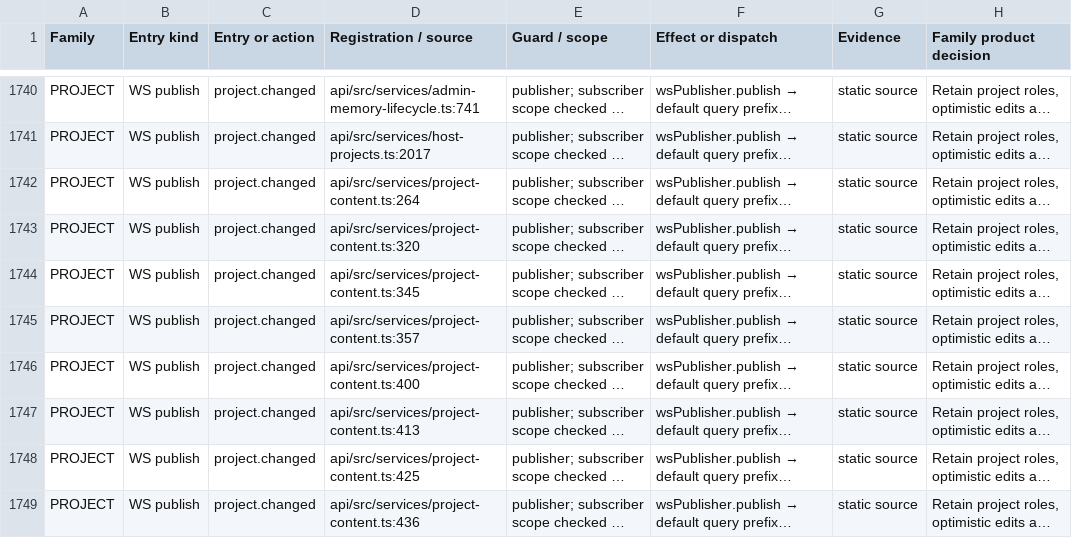
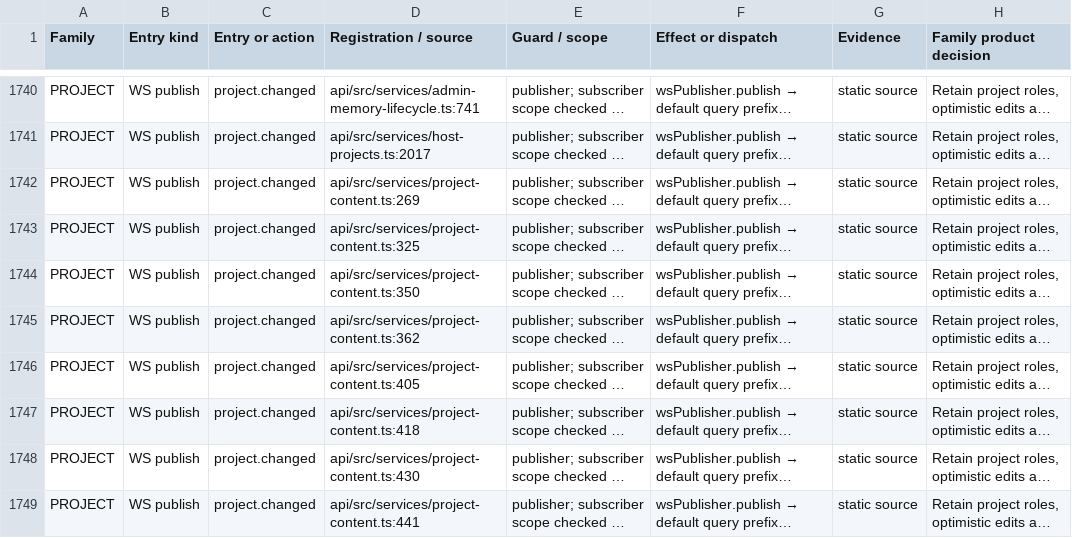
Before and after one commit to christianreiss/codex-orchestrator, a TSV file: docs/reports/orchestrator-entrypoints.tsv, drawn as a sheet; only a part is shown, gaps mark what is left out; long unchanged cells end in …; the diff covers the shown part only; the diff names each change by its address in the sheet, - before the commit and + after, or states it on an @@ line.

```diff
--- a/docs/reports/orchestrator-entrypoints.tsv
+++ b/docs/reports/orchestrator-entrypoints.tsv
-D1742 (Registration / source): api/src/services/project-content.ts:264
+D1742 (Registration / source): api/src/services/project-content.ts:269
-D1743 (Registration / source): api/src/services/project-content.ts:320
+D1743 (Registration / source): api/src/services/project-content.ts:325
-D1744 (Registration / source): api/src/services/project-content.ts:345
+D1744 (Registration / source): api/src/services/project-content.ts:350
-D1745 (Registration / source): api/src/services/project-content.ts:357
+D1745 (Registration / source): api/src/services/project-content.ts:362
-D1746 (Registration / source): api/src/services/project-content.ts:400
+D1746 (Registration / source): api/src/services/project-content.ts:405
-D1747 (Registration / source): api/src/services/project-content.ts:413
+D1747 (Registration / source): api/src/services/project-content.ts:418
-D1748 (Registration / source): api/src/services/project-content.ts:425
+D1748 (Registration / source): api/src/services/project-content.ts:430
-D1749 (Registration / source): api/src/services/project-content.ts:436
+D1749 (Registration / source): api/src/services/project-content.ts:441
```
Also changed, not shown: 20 edited cells elsewhere in this file, docs/reports/orchestrator-modules.tsv, 8 other files.
